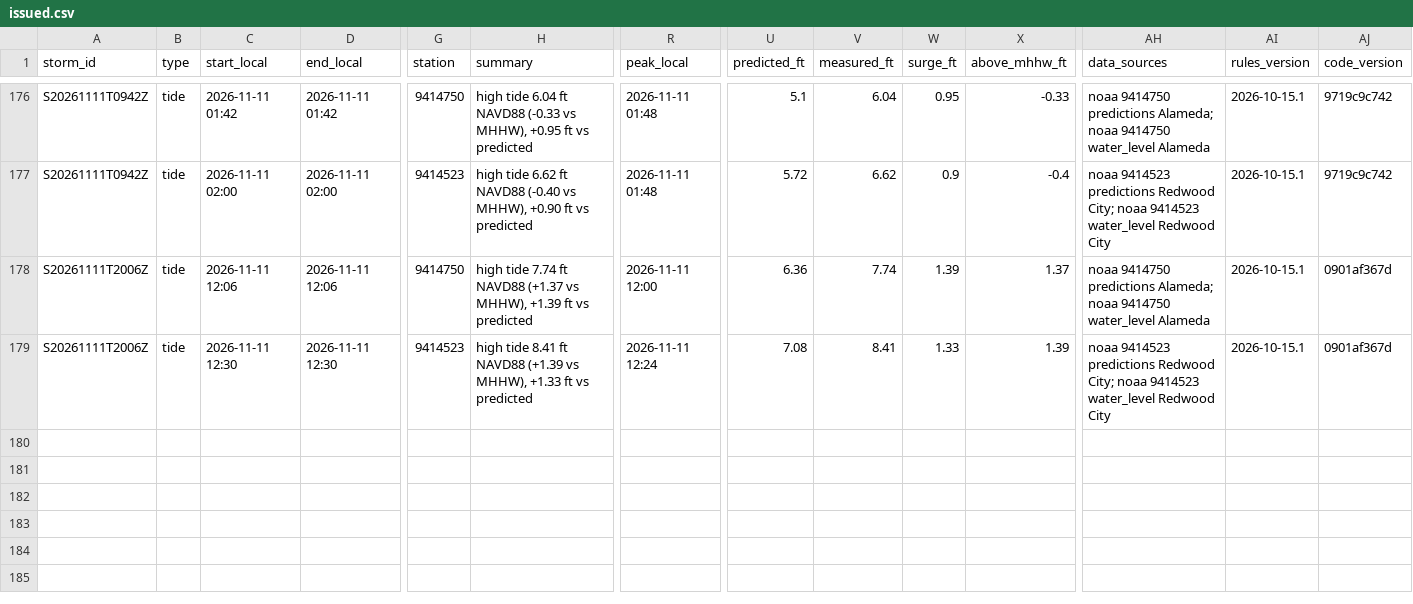
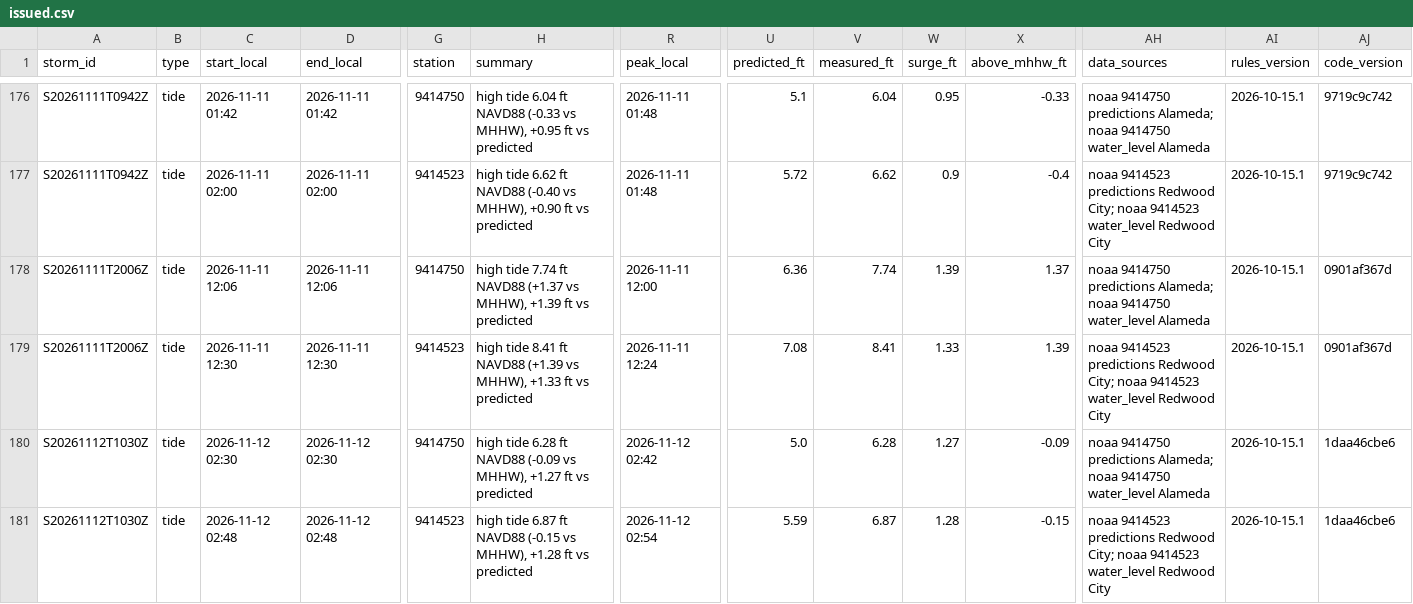
Before and after one commit to OneShorelineSMC/fews-data-archive, a CSV file: events/issued.csv, drawn as a sheet; only a part is shown, gaps mark what is left out; rows hold the shown columns only; the diff names each change by its address in the sheet, - before the commit and + after, or states it on an @@ line.

```diff
--- a/events/issued.csv
+++ b/events/issued.csv
+row 180: S20261112T1030Z | tide | 2026-11-12 02:30 | 2026-11-12 02:30 | 9414750 | high tide 6.28 ft NAVD88 (-0.09 vs MHHW), +1.27 ft vs predicted | 2026-11-12 02:42 | 5.0 | 6.28 | 1.27 | -0.09 | noaa 9414750 predictions Alameda; noaa 9414750 water_level Alameda | 2026-10-15.1 | 1daa46cbe6
+row 181: S20261112T1030Z | tide | 2026-11-12 02:48 | 2026-11-12 02:48 | 9414523 | high tide 6.87 ft NAVD88 (-0.15 vs MHHW), +1.28 ft vs predicted | 2026-11-12 02:54 | 5.59 | 6.87 | 1.28 | -0.15 | noaa 9414523 predictions Redwood City; noaa 9414523 water_level Redwood City | 2026-10-15.1 | 1daa46cbe6
```
Also changed, not shown: events/events.csv, meta/runs.csv, 3 other files.
